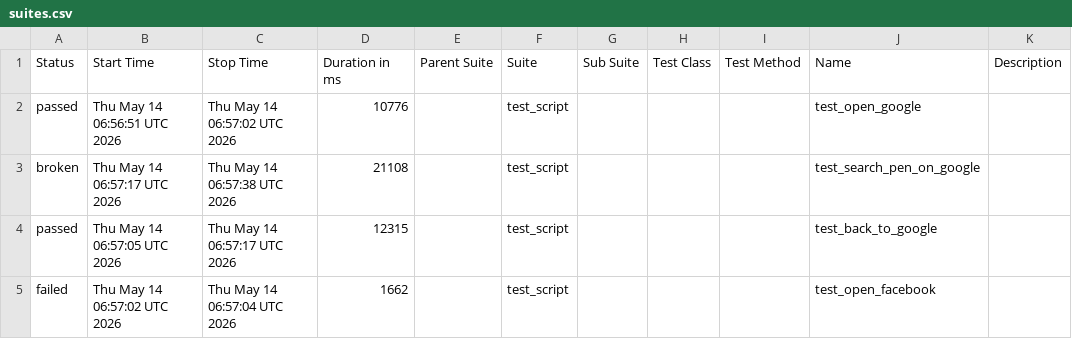
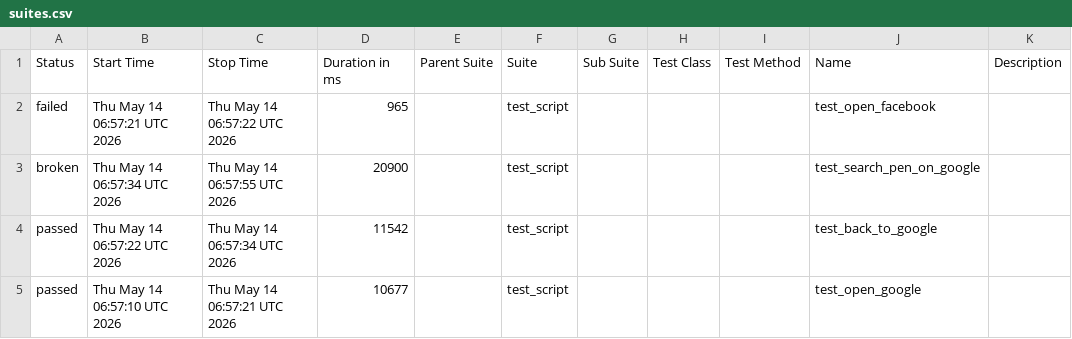
Before and after one commit to mohithreddy136/AAVA1, a CSV file: data/suites.csv, drawn as a sheet.

```diff
--- a/data/suites.csv
+++ b/data/suites.csv
@@ -1,5 +1,5 @@
 "Status","Start Time","Stop Time","Duration in ms","Parent Suite","Suite","Sub Suite","Test Class","Test Method","Name","Description"
-"passed","Thu May 14 06:56:51 UTC 2026","Thu May 14 06:57:02 UTC 2026","10776","","test_script","","","","test_open_google",""
-"broken","Thu May 14 06:57:17 UTC 2026","Thu May 14 06:57:38 UTC 2026","21108","","test_script","","","","test_search_pen_on_google",""
-"passed","Thu May 14 06:57:05 UTC 2026","Thu May 14 06:57:17 UTC 2026","12315","","test_script","","","","test_back_to_google",""
-"failed","Thu May 14 06:57:02 UTC 2026","Thu May 14 06:57:04 UTC 2026","1662","","test_script","","","","test_open_facebook",""
+"failed","Thu May 14 06:57:21 UTC 2026","Thu May 14 06:57:22 UTC 2026","965","","test_script","","","","test_open_facebook",""
+"broken","Thu May 14 06:57:34 UTC 2026","Thu May 14 06:57:55 UTC 2026","20900","","test_script","","","","test_search_pen_on_google",""
+"passed","Thu May 14 06:57:22 UTC 2026","Thu May 14 06:57:34 UTC 2026","11542","","test_script","","","","test_back_to_google",""
+"passed","Thu May 14 06:57:10 UTC 2026","Thu May 14 06:57:21 UTC 2026","10677","","test_script","","","","test_open_google",""
```
Also changed, not shown: 24 other files.
